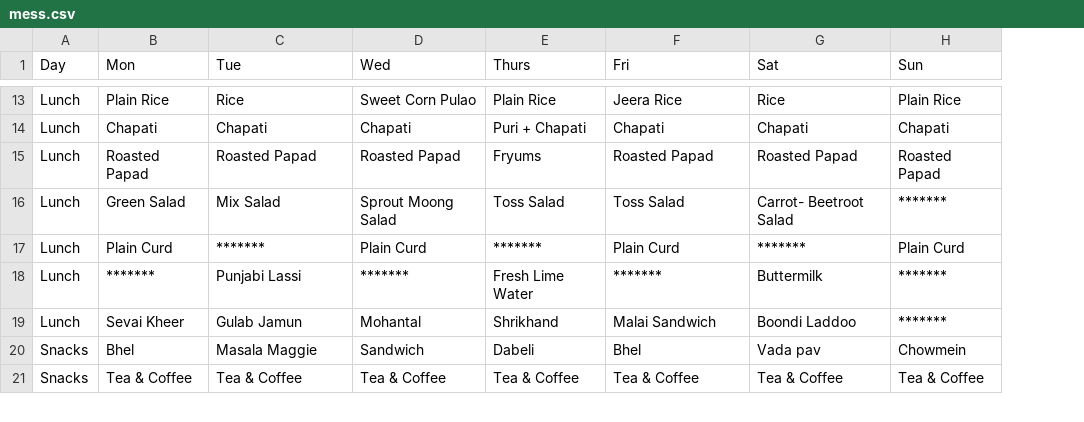
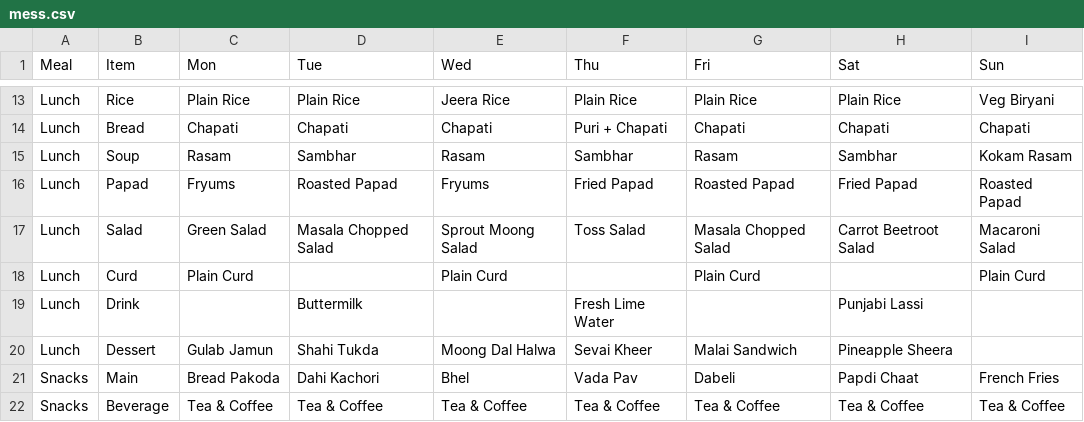
Before and after one commit to 0bx0/BPGC-mess-menu, a CSV file: mess.csv, drawn as a sheet; only a part is shown, gaps mark what is left out; removed rows and columns are numbered as before the commit, all else as after; the diff covers the shown part only; the diff names each change by its address in the sheet, - before the commit and + after, or states it on an @@ line.

```diff
--- a/mess.csv
+++ b/mess.csv
+column B (Item), rows 13-14: Rice | Bread; rows 16-18: Papad | Salad | Curd; row 20: Dessert; row 22: Beverage
-A1: Day
+A1: Meal
-F1: Thurs
+F1: Thu
-D13 (Tue): Rice
+D13 (Tue): Plain Rice
-E13 (Wed): Sweet Corn Pulao
+E13 (Wed): Jeera Rice
-G13 (Fri): Jeera Rice
+G13 (Fri): Plain Rice
-H13 (Sat): Rice
+H13 (Sat): Plain Rice
-I13 (Sun): Plain Rice
+I13 (Sun): Veg Biryani
+row 15: Lunch | Soup | Rasam | Sambhar | Rasam | Sambhar | Rasam | Sambhar | Kokam Rasam
-C16 (Mon): Roasted Papad
+C16 (Mon): Fryums
-E16 (Wed): Roasted Papad
+E16 (Wed): Fryums
-F16 (Thu): Fryums
+F16 (Thu): Fried Papad
-H16 (Sat): Roasted Papad
+H16 (Sat): Fried Papad
-D17 (Tue): Mix Salad
+D17 (Tue): Masala Chopped Salad
-G17 (Fri): Toss Salad
+G17 (Fri): Masala Chopped Salad
-H17 (Sat): Carrot- Beetroot Salad
+H17 (Sat): Carrot Beetroot Salad
-I17 (Sun): *******
+I17 (Sun): Macaroni Salad
-D18 (Tue): *******
+D18 (Tue): (empty)
-F18 (Thu): *******
+F18 (Thu): (empty)
-H18 (Sat): *******
+H18 (Sat): (empty)
-row 18: Lunch | ******* | Punjabi Lassi | ******* | Fresh Lime Water | ******* | Buttermilk | *******
+row 19: Lunch | Drink |  | Buttermilk |  | Fresh Lime Water |  | Punjabi Lassi
-C20 (Mon): Sevai Kheer
+C20 (Mon): Gulab Jamun
-D20 (Tue): Gulab Jamun
+D20 (Tue): Shahi Tukda
-E20 (Wed): Mohantal
+E20 (Wed): Moong Dal Halwa
-F20 (Thu): Shrikhand
+F20 (Thu): Sevai Kheer
-H20 (Sat): Boondi Laddoo
+H20 (Sat): Pineapple Sheera
-I20 (Sun): *******
+I20 (Sun): (empty)
-row 20: Snacks | Bhel | Masala Maggie | Sandwich | Dabeli | Bhel | Vada pav | Chowmein
+row 21: Snacks | Main | Bread Pakoda | Dahi Kachori | Bhel | Vada Pav | Dabeli | Papdi Chaat | French Fries
```
Also changed, not shown: 3 added rows, 3 removed rows and 55 edited cells elsewhere in this file, 3 other files.
